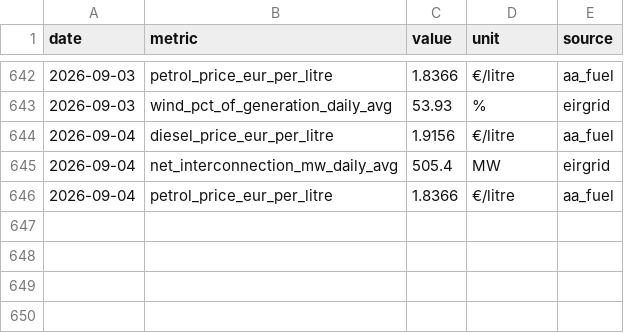
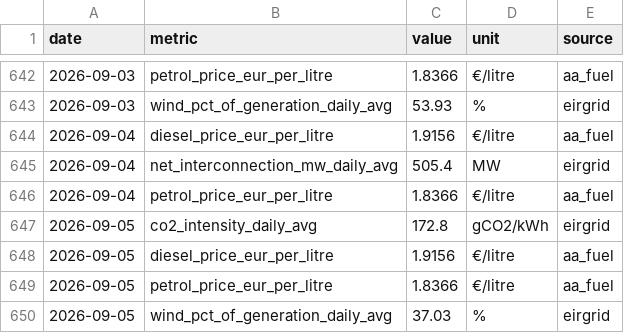
Before and after one commit to farrelltom/ireland-energy-dashboard, a CSV file: data/canonical/series.csv, drawn as a sheet; only a part is shown, gaps mark what is left out; the diff names each change by its address in the sheet, - before the commit and + after, or states it on an @@ line.

```diff
--- a/data/canonical/series.csv
+++ b/data/canonical/series.csv
+row 647: 2026-09-05 | co2_intensity_daily_avg | 172.8 | gCO2/kWh | eirgrid
+row 648: 2026-09-05 | diesel_price_eur_per_litre | 1.9156 | €/litre | aa_fuel
+row 649: 2026-09-05 | petrol_price_eur_per_litre | 1.8366 | €/litre | aa_fuel
+row 650: 2026-09-05 | wind_pct_of_generation_daily_avg | 37.03 | % | eirgrid
```
Also changed, not shown: data/canonical/tariffs.csv, 2 other files.
